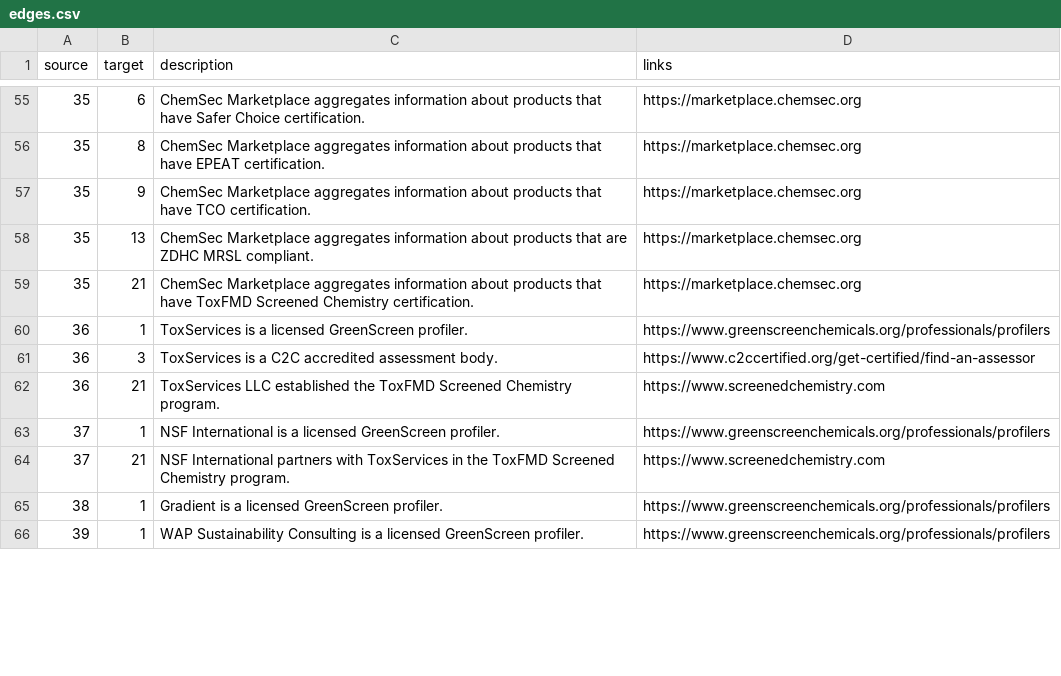
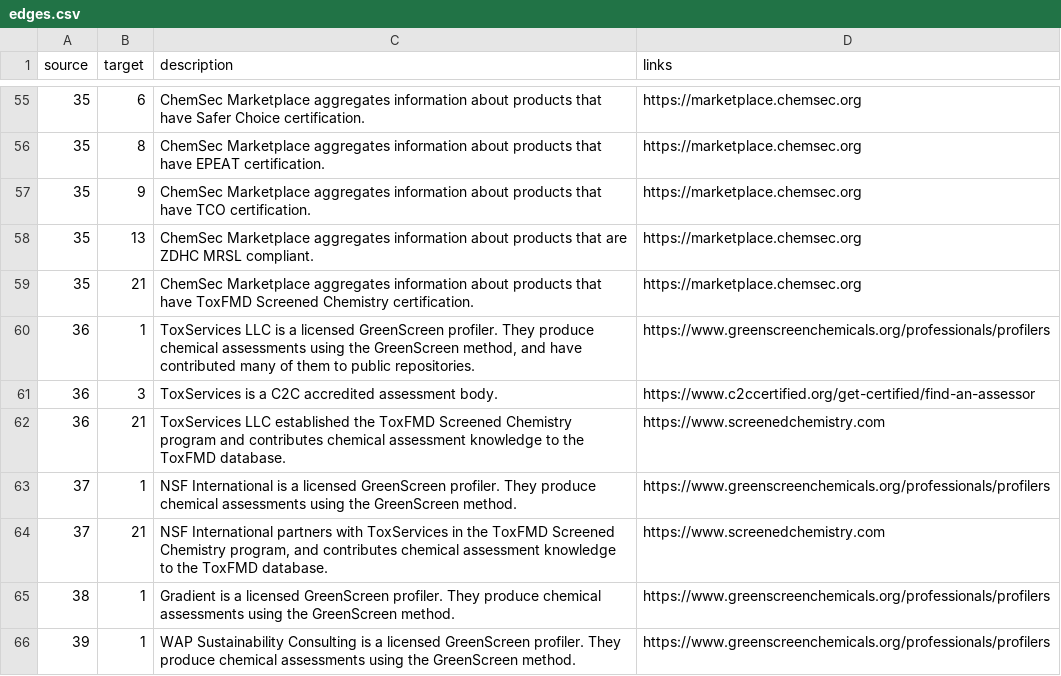
Before and after one commit to akokai/safer-chemicals-network, a CSV file: data/edges.csv, drawn as a sheet; only a part is shown, gaps mark what is left out; the diff covers the shown part only.

```diff
--- a/data/edges.csv
+++ b/data/edges.csv
@@ -59,8 +59,8 @@ source,target,description,links
 35,21,ChemSec Marketplace aggregates information about products that have ToxFMD Screened Chemistry certification.,https://marketplace.chemsec.org
-36,1,ToxServices is a licensed GreenScreen profiler.,https://www.greenscreenchemicals.org/professionals/profilers
+36,1,"ToxServices LLC is a licensed GreenScreen profiler. They produce chemical assessments using the GreenScreen method, and have contributed many of them to public repositories.",https://www.greenscreenchemicals.org/professionals/profilers
 36,3,ToxServices is a C2C accredited assessment body.,https://www.c2ccertified.org/get-certified/find-an-assessor
-36,21,ToxServices LLC established the ToxFMD Screened Chemistry program.,https://www.screenedchemistry.com
-37,1,NSF International is a licensed GreenScreen profiler.,https://www.greenscreenchemicals.org/professionals/profilers
-37,21,NSF International partners with ToxServices in the ToxFMD Screened Chemistry program.,https://www.screenedchemistry.com
-38,1,Gradient is a licensed GreenScreen profiler.,https://www.greenscreenchemicals.org/professionals/profilers
-39,1,WAP Sustainability Consulting is a licensed GreenScreen profiler.,https://www.greenscreenchemicals.org/professionals/profilers
+36,21,ToxServices LLC established the ToxFMD Screened Chemistry program and contributes chemical assessment knowledge to the ToxFMD database.,https://www.screenedchemistry.com
+37,1,NSF International is a licensed GreenScreen profiler. They produce chemical assessments using the GreenScreen method.,https://www.greenscreenchemicals.org/professionals/profilers
+37,21,"NSF International partners with ToxServices in the ToxFMD Screened Chemistry program, and contributes chemical assessment knowledge to the ToxFMD database.",https://www.screenedchemistry.com
+38,1,Gradient is a licensed GreenScreen profiler. They produce chemical assessments using the GreenScreen method.,https://www.greenscreenchemicals.org/professionals/profilers
+39,1,WAP Sustainability Consulting is a licensed GreenScreen profiler. They produce chemical assessments using the GreenScreen method.,https://www.greenscreenchemicals.org/professionals/profilers
```
Also changed, not shown: 6 added rows, 6 removed rows and 13 edited cells elsewhere in this file.
